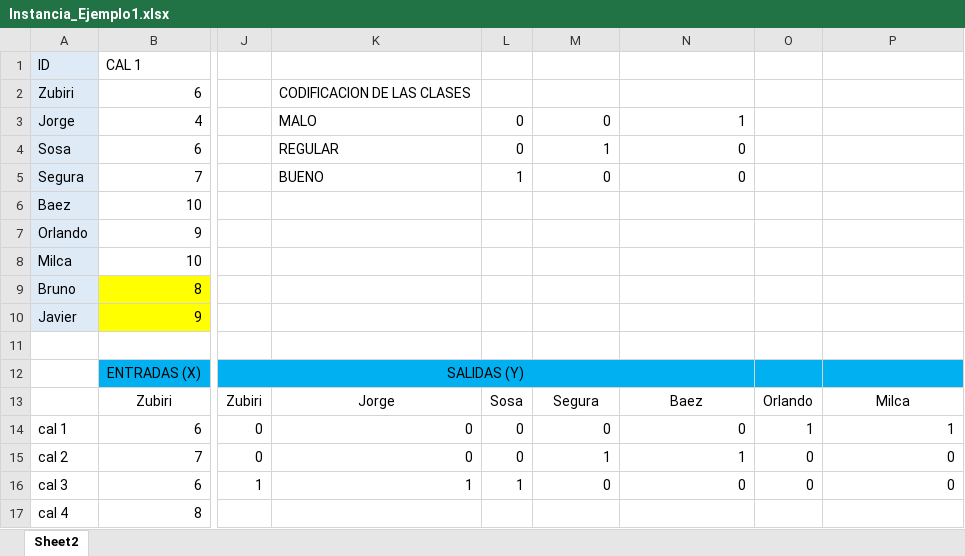
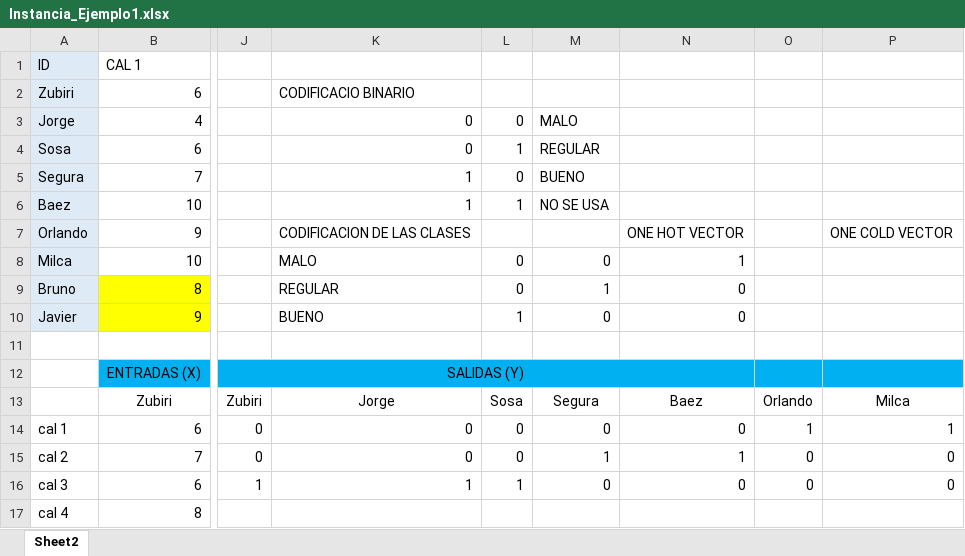
Before and after one commit to ahgarciar/PIP_2024_1, an Excel workbook: Unidad 3/Asociador_Lineal/Instancia_Ejemplo1.xlsx, sheet Sheet2, drawn as a sheet; only a part is shown, gaps mark what is left out; values as stored, in another font and other column widths than the file's, no borders; the diff names each change by its address in the sheet, - before the commit and + after, or states it on an @@ line.

```diff
--- a/Unidad 3/Asociador_Lineal/Instancia_Ejemplo1.xlsx (sheet Sheet2)
+++ b/Unidad 3/Asociador_Lineal/Instancia_Ejemplo1.xlsx (sheet Sheet2)
-K2: CODIFICACION DE LAS CLASES
+K2: CODIFICACIO BINARIO
-K3: MALO
+K3: 0
-M3: 0
+M3: MALO
-N3: 1
+N3: (empty)
-K4: REGULAR
+K4: 0
-L4: 0
+L4: 1
-M4: 1
+M4: REGULAR
-N4:N5: 0
+N4:N5: (empty)
-K5: BUENO
+K5: 1
-L5: 1
+L5: 0
-M5: 0
+M5: BUENO
-K6: (empty)
+K6: 1
-L6: (empty)
+L6: 1
-M6: (empty)
+M6: NO SE USA
-K7: (empty)
+K7: CODIFICACION DE LAS CLASES
-N7: (empty)
+N7: ONE HOT VECTOR
-P7: (empty)
+P7: ONE COLD VECTOR
-K8: (empty)
+K8: MALO
-L8:L9: (empty)
+L8:L9: 0
-M8: (empty)
+M8: 0
-N8: (empty)
+N8: 1
-K9: (empty)
+K9: REGULAR
-M9: (empty)
+M9: 1
-N9:N10: (empty)
+N9:N10: 0
-K10: (empty)
+K10: BUENO
-L10: (empty)
+L10: 1
-M10: (empty)
+M10: 0
```
Also changed, not shown: Unidad 3/Asociador_Lineal/Instancia_Ejemplo2.xlsx, 9 other files.
